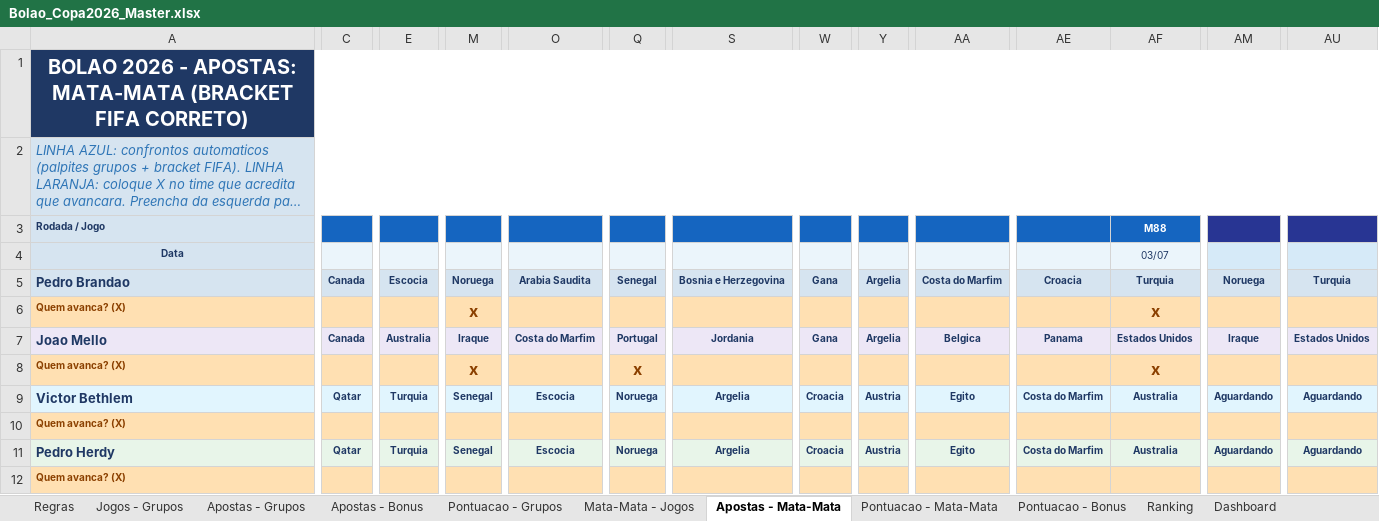
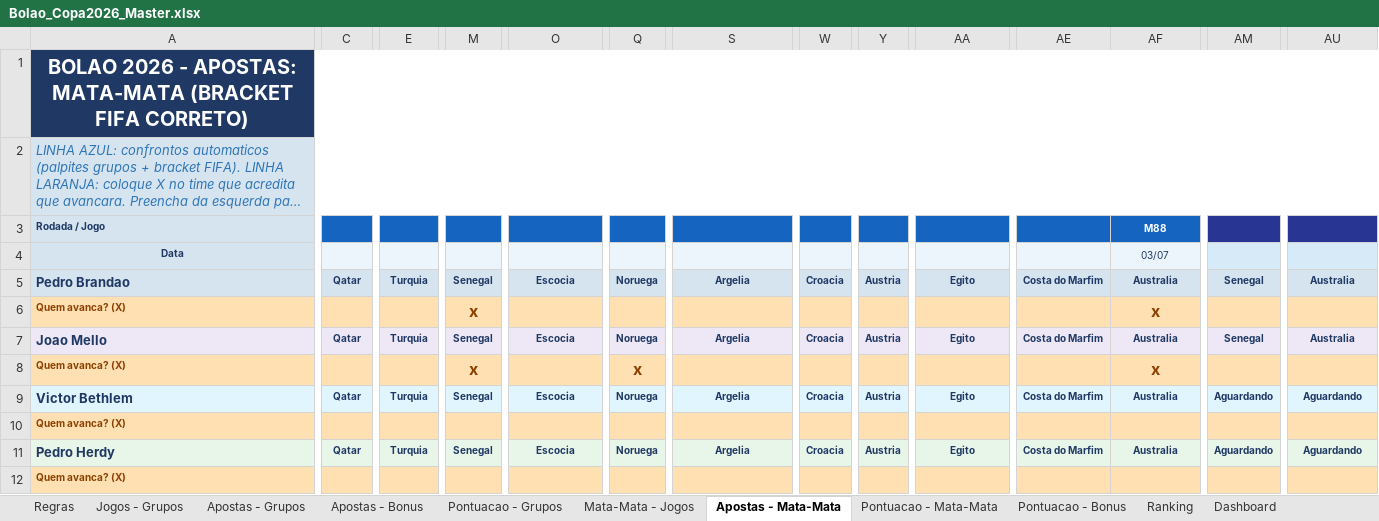
Before and after one commit to pbrandao26/bolao-copa-2026-da-galera, an Excel workbook: gabarito/Bolao_Copa2026_Master.xlsx, sheet Apostas - Mata-Mata, drawn as a sheet; only a part is shown, gaps mark what is left out; long unchanged cells end in …; values as stored, in another font and other column widths than the file's, no borders; the diff covers the shown part only; the diff names each change by its address in the sheet, - before the commit and + after, or states it on an @@ line.

```diff
--- a/gabarito/Bolao_Copa2026_Master.xlsx (sheet Apostas - Mata-Mata)
+++ b/gabarito/Bolao_Copa2026_Master.xlsx (sheet Apostas - Mata-Mata)
-C5: Canada
+C5: Qatar
-E5: Escocia
+E5: Turquia
-M5: Noruega
+M5: Senegal
-O5: Arabia Saudita
+O5: Escocia
-Q5: Senegal
+Q5: Noruega
-S5: Bosnia e Herzegovina
+S5: Argelia
-W5: Gana
+W5: Croacia
-Y5: Argelia
+Y5: Austria
-AA5: Costa do Marfim
+AA5: Egito
-AE5: Croacia
+AE5: Costa do Marfim
-AF5: Turquia
+AF5: Australia
-AM5: Noruega
+AM5: Senegal
-AU5: Turquia
+AU5: Australia
-C7: Canada
+C7: Qatar
-E7: Australia
+E7: Turquia
-M7: Iraque
+M7: Senegal
-O7: Costa do Marfim
+O7: Escocia
-Q7: Portugal
+Q7: Noruega
-S7: Jordania
+S7: Argelia
-W7: Gana
+W7: Croacia
-Y7: Argelia
+Y7: Austria
-AA7: Belgica
+AA7: Egito
-AE7: Panama
+AE7: Costa do Marfim
-AF7: Estados Unidos
+AF7: Australia
-AM7: Iraque
+AM7: Senegal
-AU7: Estados Unidos
+AU7: Australia
```
Also changed, not shown: 29 edited cells elsewhere in this sheet, sheet Pontuacao - Grupos, sheet Apostas - Grupos, sheet Jogos - Grupos, sheet Mata-Mata - Jogos, sheet Pontuacao - Mata-Mata, sheet Ranking, 3 more sheets, 1 other file.
